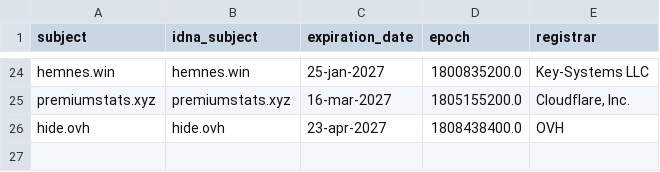
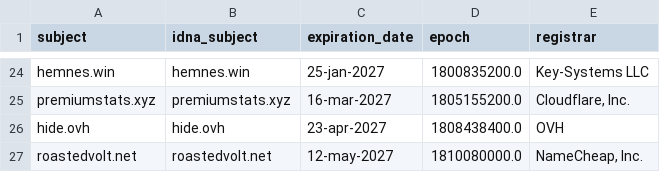
Before and after one commit to Ultimate-Hosts-Blacklist/adblock-nocoin-list, a CSV file: .pyfunceble/whois.csv, drawn as a sheet; only a part is shown, gaps mark what is left out.

```diff
--- a/.pyfunceble/whois.csv
+++ b/.pyfunceble/whois.csv
@@ -26 +26,2 @@ premiumstats.xyz,premiumstats.xyz,16-mar-2027,1805155200.0,"Cloudflare, Inc."
 hide.ovh,hide.ovh,23-apr-2027,1808438400.0,OVH
+roastedvolt.net,roastedvolt.net,12-may-2027,1810080000.0,"NameCheap, Inc."
```
Also changed, not shown: .pyfunceble/inactive.csv, 13 other files.
